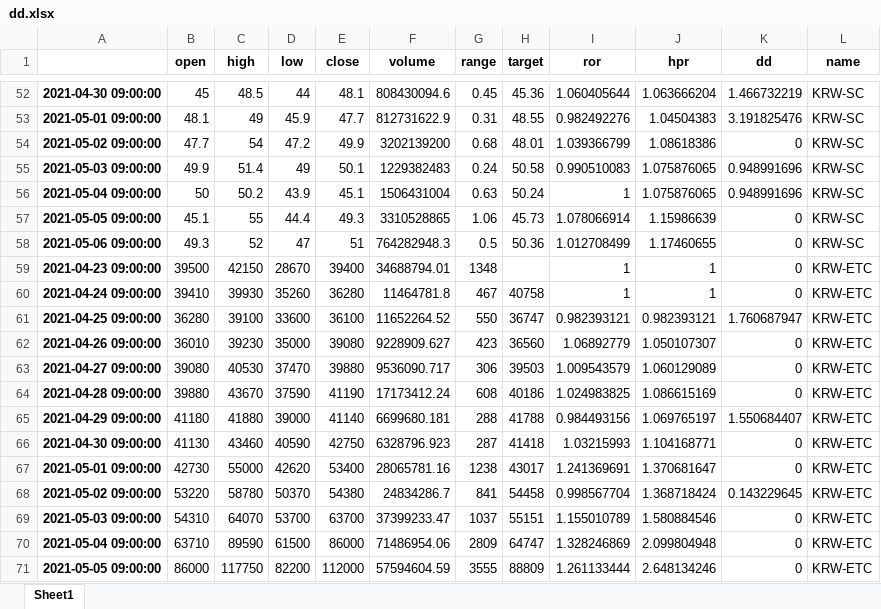
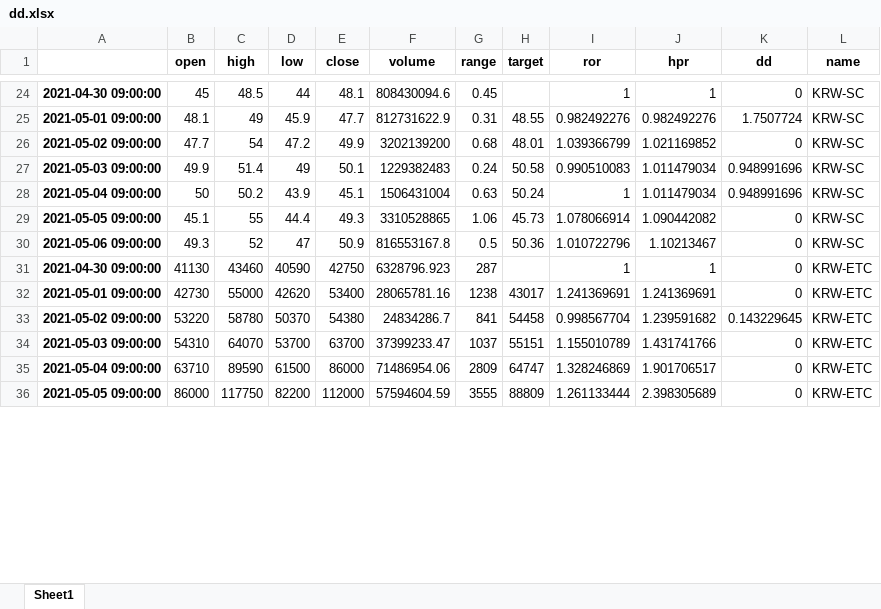
Before and after one commit to zndrke/ProgramTrade, an Excel workbook: dd.xlsx, sheet Sheet1, drawn as a sheet; only a part is shown, gaps mark what is left out; values as stored, in another font and other column widths than the file's, no borders; removed rows and columns are numbered as before the commit, all else as after; the diff covers the shown part only; the diff names each change by its address in the sheet, - before the commit and + after, or states it on an @@ line.

```diff
--- a/dd.xlsx (sheet Sheet1)
+++ b/dd.xlsx (sheet Sheet1)
-H24 (target): 45.36
+H24 (target): (empty)
-I24 (ror): 1.060405644
+I24 (ror): 1
-J24 (hpr): 1.063666204
+J24 (hpr): 1
-K24 (dd): 1.466732219
+K24 (dd): 0
-J25 (hpr): 1.04504383
+J25 (hpr): 0.982492276
-K25 (dd): 3.191825476
+K25 (dd): 1.7507724
-J26 (hpr): 1.08618386
+J26 (hpr): 1.021169852
-J27:J28 (hpr): 1.075876065
+J27:J28 (hpr): 1.011479034
-J29 (hpr): 1.15986639
+J29 (hpr): 1.090442082
-E30 (close): 51
+E30 (close): 50.9
-F30 (volume): 764282948.3
+F30 (volume): 816553167.8
-I30 (ror): 1.012708499
+I30 (ror): 1.010722796
-J30 (hpr): 1.17460655
+J30 (hpr): 1.10213467
-row 59: 2021-04-23 09:00:00 | 39500 | 42150 | 28670 | 39400 | 34688794.01 | 1348 |  | 1 | 1 | 0 | KRW-ETC
-row 60: 2021-04-24 09:00:00 | 39410 | 39930 | 35260 | 36280 | 11464781.8 | 467 | 40758 | 1 | 1 | 0 | KRW-ETC
-row 61: 2021-04-25 09:00:00 | 36280 | 39100 | 33600 | 36100 | 11652264.52 | 550 | 36747 | 0.982393121 | 0.982393121 | 1.760687947 | KRW-ETC
-row 62: 2021-04-26 09:00:00 | 36010 | 39230 | 35000 | 39080 | 9228909.627 | 423 | 36560 | 1.06892779 | 1.050107307 | 0 | KRW-ETC
-row 63: 2021-04-27 09:00:00 | 39080 | 40530 | 37470 | 39880 | 9536090.717 | 306 | 39503 | 1.009543579 | 1.060129089 | 0 | KRW-ETC
-row 64: 2021-04-28 09:00:00 | 39880 | 43670 | 37590 | 41190 | 17173412.24 | 608 | 40186 | 1.024983825 | 1.086615169 | 0 | KRW-ETC
-row 65: 2021-04-29 09:00:00 | 41180 | 41880 | 39000 | 41140 | 6699680.181 | 288 | 41788 | 0.984493156 | 1.069765197 | 1.550684407 | KRW-ETC
-H31 (target): 41418
+H31 (target): (empty)
-I31 (ror): 1.03215993
+I31 (ror): 1
-J31 (hpr): 1.104168771
+J31 (hpr): 1
-J32 (hpr): 1.370681647
+J32 (hpr): 1.241369691
-J33 (hpr): 1.368718424
+J33 (hpr): 1.239591682
-J34 (hpr): 1.580884546
+J34 (hpr): 1.431741766
-J35 (hpr): 2.099804948
+J35 (hpr): 1.901706517
-J36 (hpr): 2.648134246
+J36 (hpr): 2.398305689
```
Also changed, not shown: 7 added rows, 91 removed rows and 170 edited cells elsewhere in this sheet, 3 other files.
